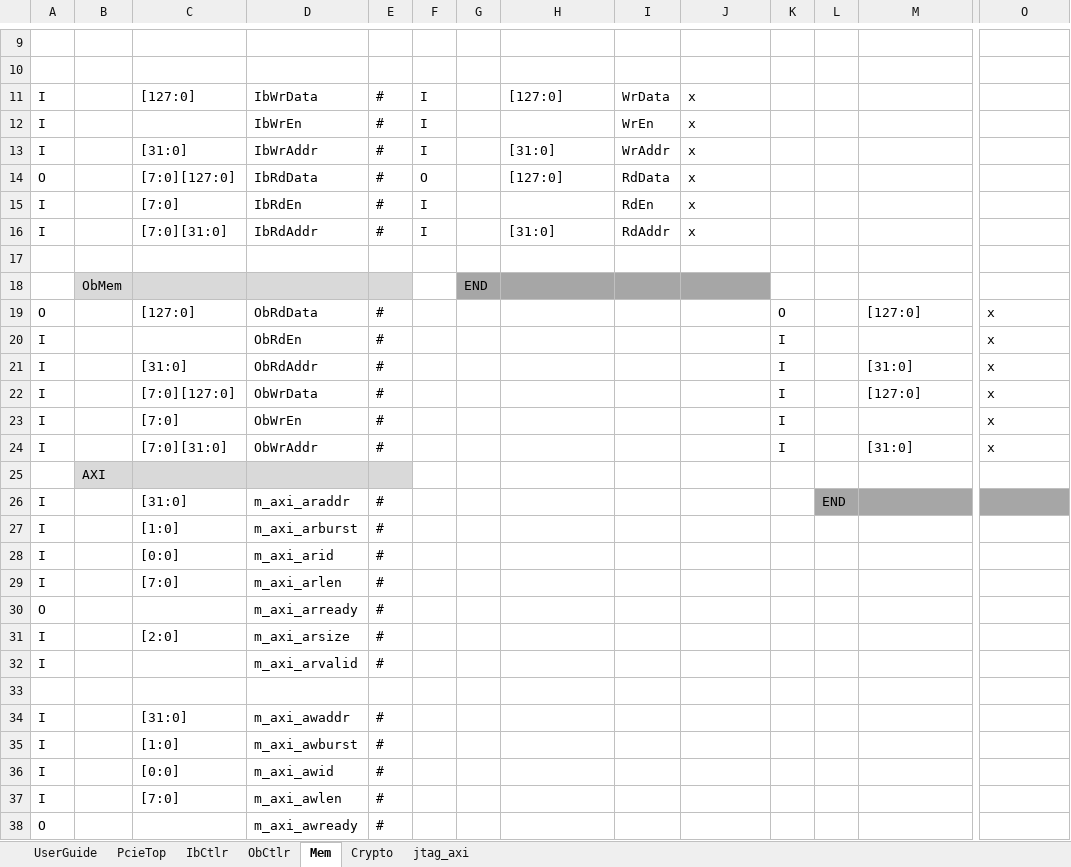
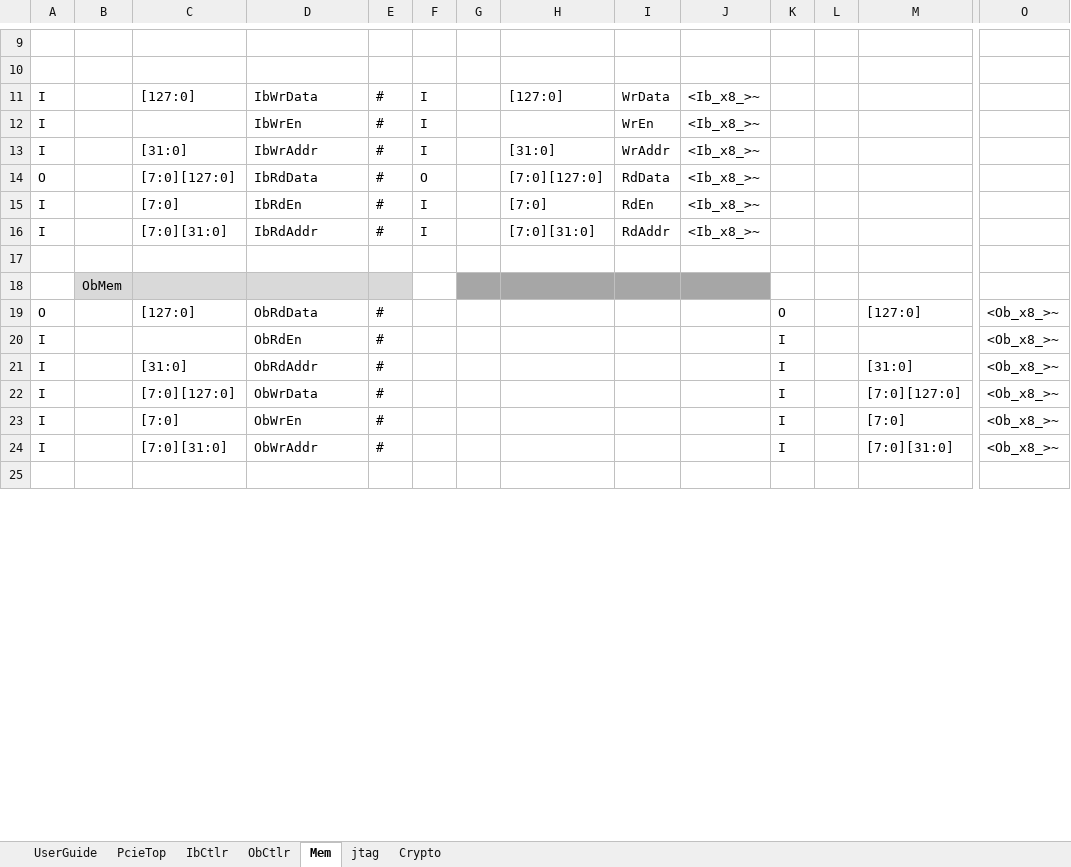
Before and after one commit to sven0601/pcie_dma, an Excel workbook: RTLConnection_axis.xlsx, sheet Mem, drawn as a sheet; only a part is shown, gaps mark what is left out; the shorter side is filled out with more unchanged rows; values as stored, in another font and other column widths than the file's, no borders; removed rows and columns are numbered as before the commit, all else as after; rows hold the shown columns only; the diff covers the shown part only; the diff names each change by its address in the sheet, - before the commit and + after, or states it on an @@ line.

```diff
--- a/RTLConnection_axis.xlsx (sheet Mem)
+++ b/RTLConnection_axis.xlsx (sheet Mem)
-sheet tab: jtag_axi
+sheet tab: jtag
@@ sheet tab order changed: UserGuide | PcieTop | IbCtlr | ObCtlr | Mem | jtag | Crypto @@
-J11:J16: x
+J11:J16: <Ib_x8_>~
-H14: [127:0]
+H14: [7:0][127:0]
-H15: (empty)
+H15: [7:0]
-H16: [31:0]
+H16: [7:0][31:0]
-G18: END
+G18: (empty)
-O19:O24: x
+O19:O24: <Ob_x8_>~
-M22: [127:0]
+M22: [7:0][127:0]
-M23: (empty)
+M23: [7:0]
-M24: [31:0]
+M24: [7:0][31:0]
-row 25:  | AXI
-row 26: I |  | [31:0] | m_axi_araddr | # |  |  |  |  |  |  | END
-row 27: I |  | [1:0] | m_axi_arburst | #
-row 28: I |  | [0:0] | m_axi_arid | #
-row 29: I |  | [7:0] | m_axi_arlen | #
-row 30: O |  |  | m_axi_arready | #
-row 31: I |  | [2:0] | m_axi_arsize | #
-row 32: I |  |  | m_axi_arvalid | #
-row 33: (empty)
-row 34: I |  | [31:0] | m_axi_awaddr | #
-row 35: I |  | [1:0] | m_axi_awburst | #
-row 36: I |  | [0:0] | m_axi_awid | #
-row 37: I |  | [7:0] | m_axi_awlen | #
-row 38: O |  |  | m_axi_awready | #
```
Also changed, not shown: 15 added rows, 22 removed rows, 1 edited cell and cell formats elsewhere in this sheet, sheet jtag, sheet PcieTop, sheet Crypto, sheet ObCtlr, 10 other files.
